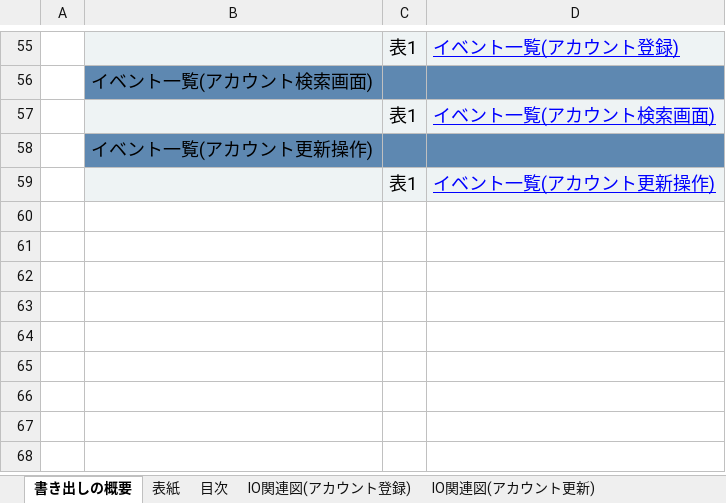
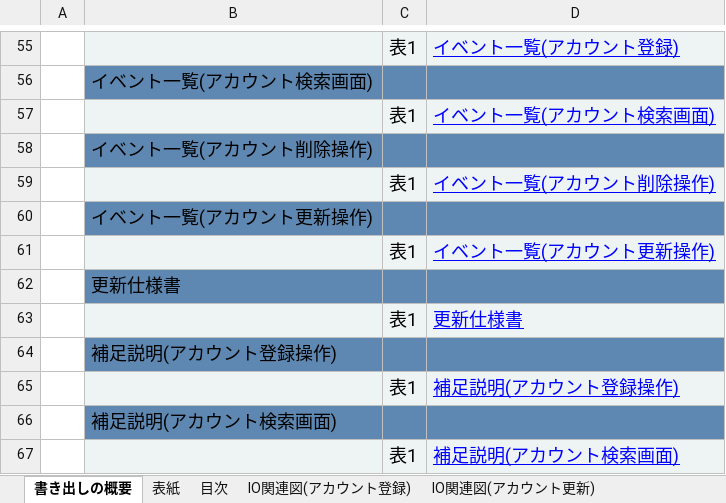
Before and after one commit to yamazakirr/7_Programing, an Excel workbook: 基本設計・詳細設計/詳細設計書.xlsx, sheet 書き出しの概要, drawn as a sheet; only a part is shown, gaps mark what is left out; values as stored, in another font and other column widths than the file's, no borders; the diff names each change by its address in the sheet, - before the commit and + after, or states it on an @@ line.

```diff
--- a/基本設計・詳細設計/詳細設計書.xlsx (sheet 書き出しの概要)
+++ b/基本設計・詳細設計/詳細設計書.xlsx (sheet 書き出しの概要)
+row 58:  | イベント一覧(アカウント削除操作)
+row 59:  |  | 表1 | イベント一覧(アカウント削除操作)
+row 62:  | 更新仕様書
+row 63:  |  | 表1 | 更新仕様書
+row 64:  | 補足説明(アカウント登録操作)
+row 65:  |  | 表1 | 補足説明(アカウント登録操作)
+row 66:  | 補足説明(アカウント検索画面)
+row 67:  |  | 表1 | 補足説明(アカウント検索画面)
```
Also changed, not shown: sheet イベント一覧(アカウント更新操作), other sheet tabs.
